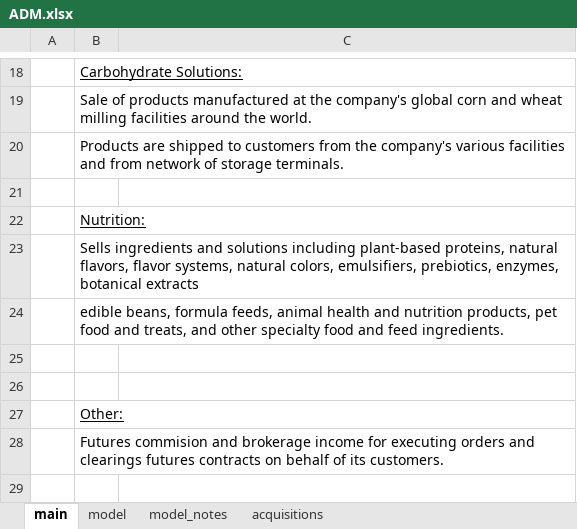
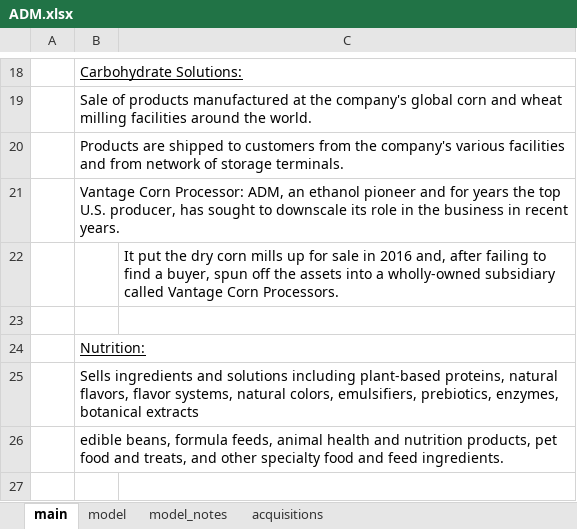
Before and after one commit to cchristner/models, an Excel workbook: ADM/ADM.xlsx, sheet main, drawn as a sheet; only a part is shown, gaps mark what is left out; the shorter side is filled out with more unchanged rows; values as stored, in another font and other column widths than the file's, no borders; the diff names each change by its address in the sheet, - before the commit and + after, or states it on an @@ line.

```diff
--- a/ADM/ADM.xlsx (sheet main)
+++ b/ADM/ADM.xlsx (sheet main)
+row 21:  | Vantage Corn Processor: ADM, an ethanol pioneer and for years the top U.S. producer, has sought to downscale its role in the business in recent years.
+row 22:  |  | It put the dry corn mills up for sale in 2016 and, after failing to find a buyer, spun off the assets into a wholly-owned subsidiary called Vantage Corn Processors.
```
Also changed, not shown: sheet model, sheet model_notes, charts or pictures.
